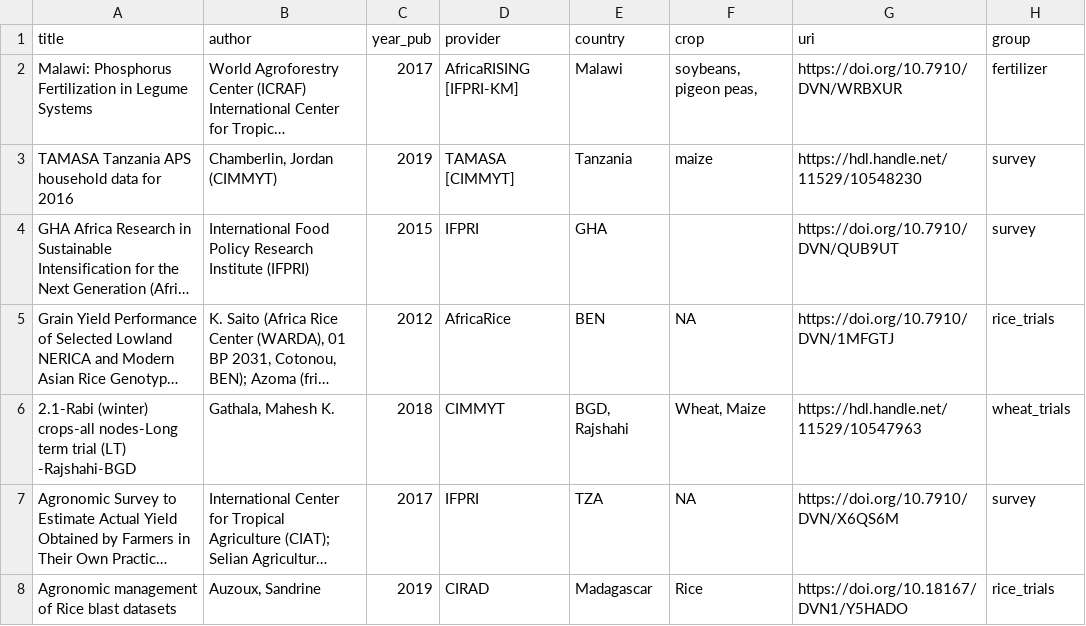
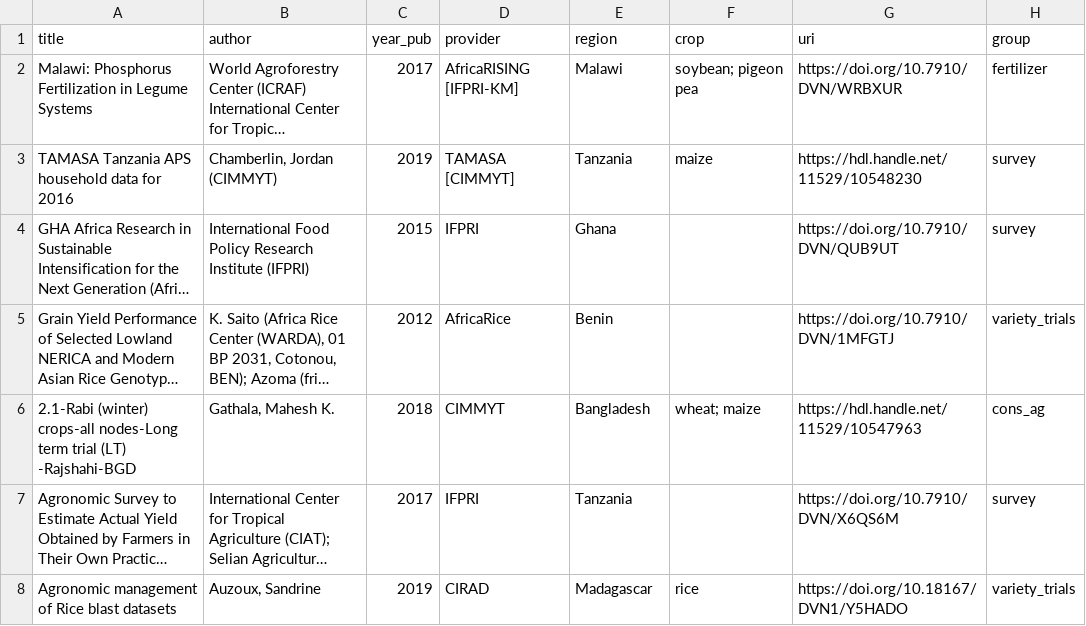
Before and after one commit to reagro/carob, a CSV file: misc/todo/to-do.csv, drawn as a sheet; only a part is shown; long unchanged cells end in …; the diff covers the shown part only; the diff names each change by its address in the sheet, - before the commit and + after, or states it on an @@ line.

```diff
--- a/misc/todo/to-do.csv
+++ b/misc/todo/to-do.csv
-E1: country
+E1: region
-F2 (crop): soybeans, pigeon peas,
+F2 (crop): soybean; pigeon pea
-E4 (region): GHA
+E4 (region): Ghana
-E5 (region): BEN
+E5 (region): Benin
-F5 (crop): NA
+F5 (crop): (empty)
-H5 (group): rice_trials
+H5 (group): variety_trials
-E6 (region): BGD, Rajshahi
+E6 (region): Bangladesh
-F6 (crop): Wheat, Maize
+F6 (crop): wheat; maize
-H6 (group): wheat_trials
+H6 (group): cons_ag
-E7 (region): TZA
+E7 (region): Tanzania
-F7 (crop): NA
+F7 (crop): (empty)
-F8 (crop): Rice
+F8 (crop): rice
-H8 (group): rice_trials
+H8 (group): variety_trials
```
Also changed, not shown: 1 removed row and 104 edited cells elsewhere in this file, 1 other file.
